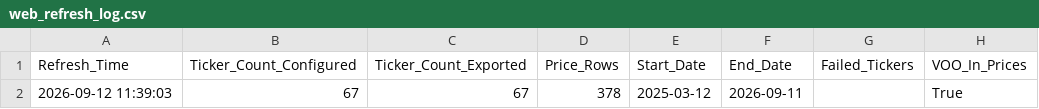
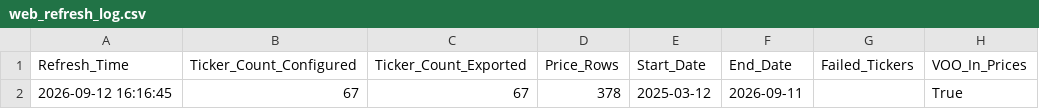
Before and after one commit to walkemr2/walker-analytics, a CSV file: data_processed/web_refresh_log.csv, drawn as a sheet; only a part is shown; the diff names each change by its address in the sheet, - before the commit and + after, or states it on an @@ line.

```diff
--- a/data_processed/web_refresh_log.csv
+++ b/data_processed/web_refresh_log.csv
-A2 (Refresh_Time): 2026-09-12 11:39:03
+A2 (Refresh_Time): 2026-09-12 16:16:45
```
Also changed, not shown: data_processed/moving_average_latest.csv, data_processed/sector_prices.csv, 13 other files.
